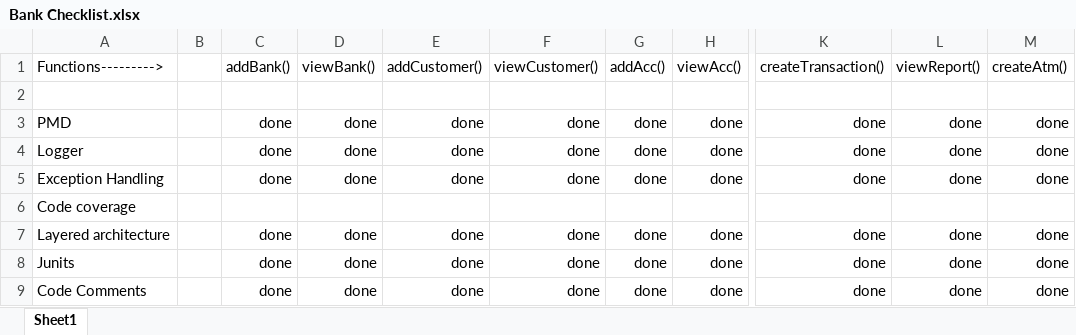
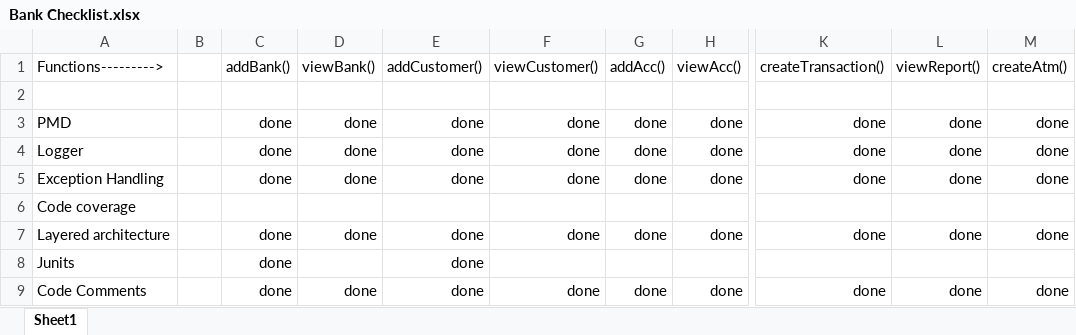
Before and after one commit to jigglypuffff/BankingApplication, an Excel workbook: BootTransaction/src/Bank Checklist.xlsx, sheet Sheet1, drawn as a sheet; only a part is shown, gaps mark what is left out; values as stored, in another font and other column widths than the file's, no borders; the diff names each change by its address in the sheet, - before the commit and + after, or states it on an @@ line.

```diff
--- a/BootTransaction/src/Bank Checklist.xlsx (sheet Sheet1)
+++ b/BootTransaction/src/Bank Checklist.xlsx (sheet Sheet1)
-D8: done
+D8: (empty)
-F8: done
+F8: (empty)
-G8: done
+G8: (empty)
-H8: done
+H8: (empty)
-K8: done
+K8: (empty)
-L8: done
+L8: (empty)
-M8: done
+M8: (empty)
```
Also changed, not shown: 15 other files.
